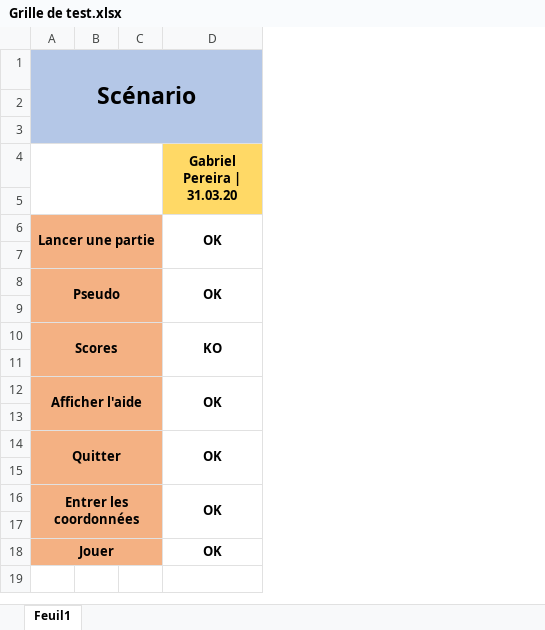
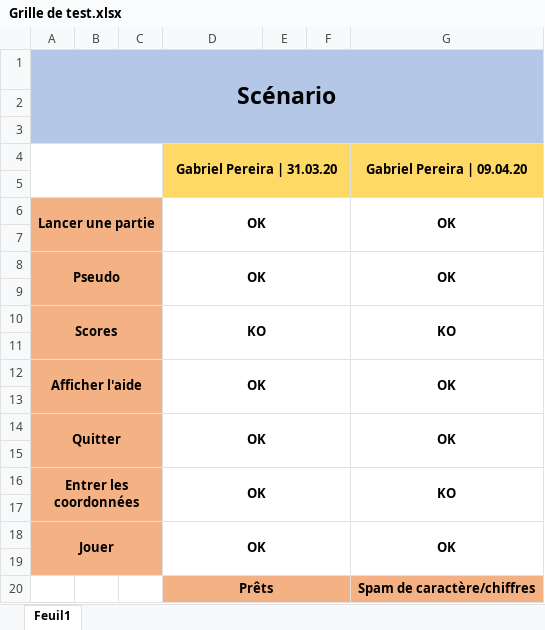
Before and after one commit to Soreenn/Bataille_Navale, an Excel workbook: Informations/Grille de test.xlsx, sheet Feuil1, drawn as a sheet; values as stored, in another font and other column widths than the file's, no borders; conditional formats not drawn; the diff names each change by its address in the sheet, - before the commit and + after, or states it on an @@ line.

```diff
--- a/Informations/Grille de test.xlsx (sheet Feuil1)
+++ b/Informations/Grille de test.xlsx (sheet Feuil1)
+column E, empty
+column F, empty
+column G (Gabriel Pereira | 09.04.20), rows 6-18: OK |  | OK |  | KO |  | OK |  | OK |  | KO |  | OK
+D18:F19 merged
+row 19: (empty)
+row 20:  |  |  | Prêts |  |  | Spam de caractère/chiffres
```
Also changed, not shown: Informations/Journal de bord.xlsx, Informations/Journal de travail.xlsx.
